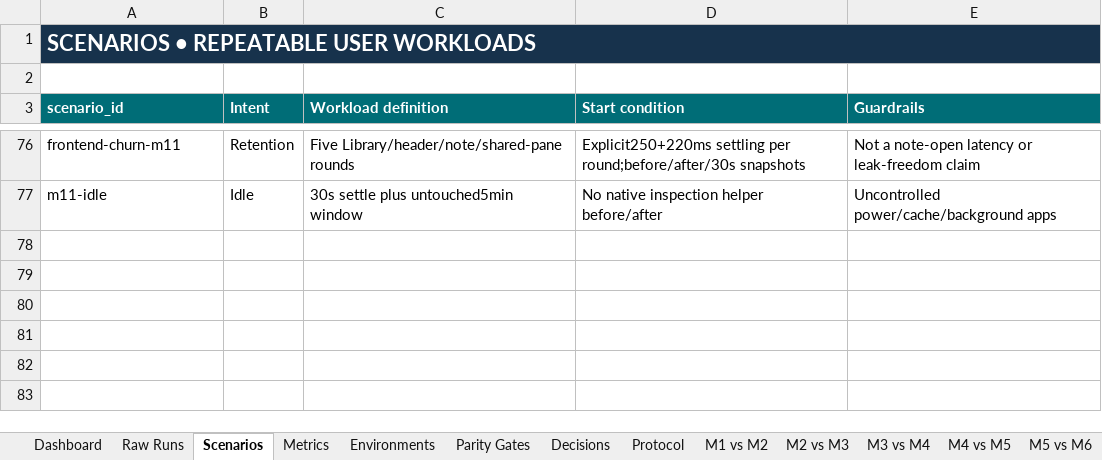
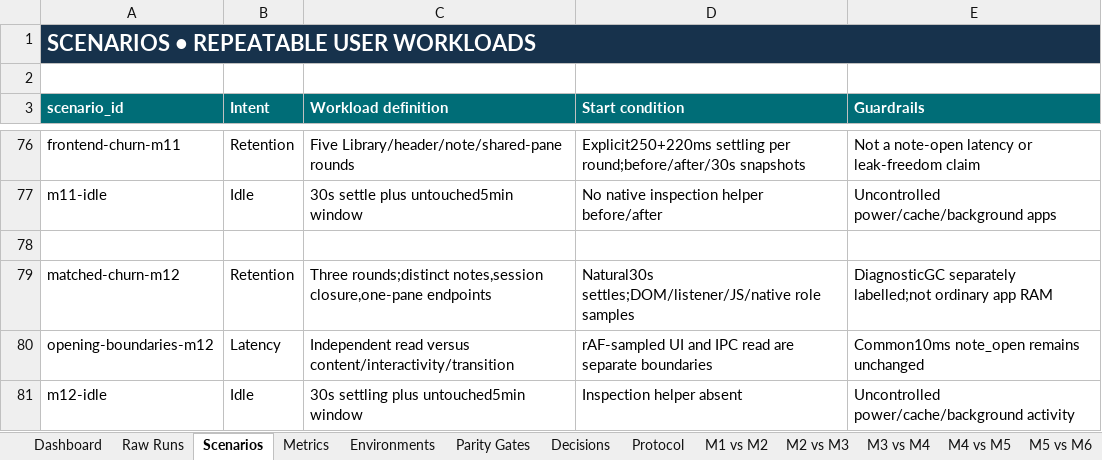
Before and after one commit to VaibhavPandit-09/vaultor-kb, an Excel workbook: benchmarks/tauri-rust/vaultor_tauri_rust_benchmark_tracker.xlsx, sheet Scenarios, drawn as a sheet; only a part is shown, gaps mark what is left out; values as stored, in another font and other column widths than the file's, no borders; the diff names each change by its address in the sheet, - before the commit and + after, or states it on an @@ line.

Commit message:
Record M12 native validation, benchmark regressions and open performance gate

```diff
--- a/benchmarks/tauri-rust/vaultor_tauri_rust_benchmark_tracker.xlsx (sheet Scenarios)
+++ b/benchmarks/tauri-rust/vaultor_tauri_rust_benchmark_tracker.xlsx (sheet Scenarios)
+row 78: (empty)
+row 79: matched-churn-m12 | Retention | Three rounds;distinct notes,session closure,one-pane endpoints | Natural30s settles;DOM/listener/JS/native role samples | DiagnosticGC separately labelled;not ordinary app RAM
+row 80: opening-boundaries-m12 | Latency | Independent read versus content/interactivity/transition | rAF-sampled UI and IPC read are separate boundaries | Common10ms note_open remains unchanged
+row 81: m12-idle | Idle | 30s settling plus untouched5min window | Inspection helper absent | Uncontrolled power/cache/background activity
```
Also changed, not shown: sheet Raw Runs, sheet Parity Gates, sheet Protocol, other sheet tabs, formulas that keep their value, 13 other files.
